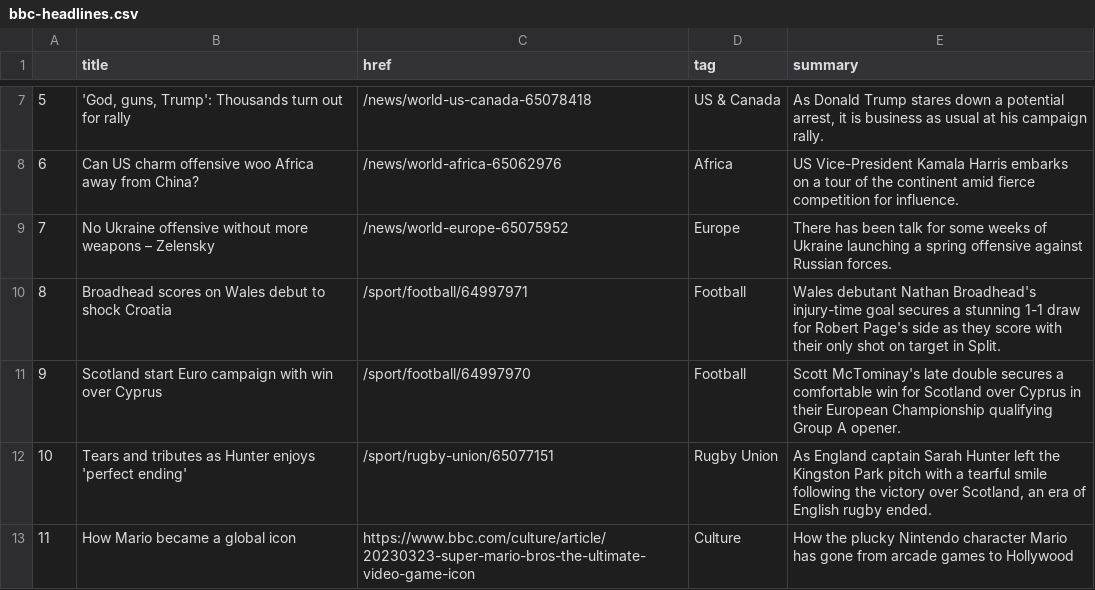
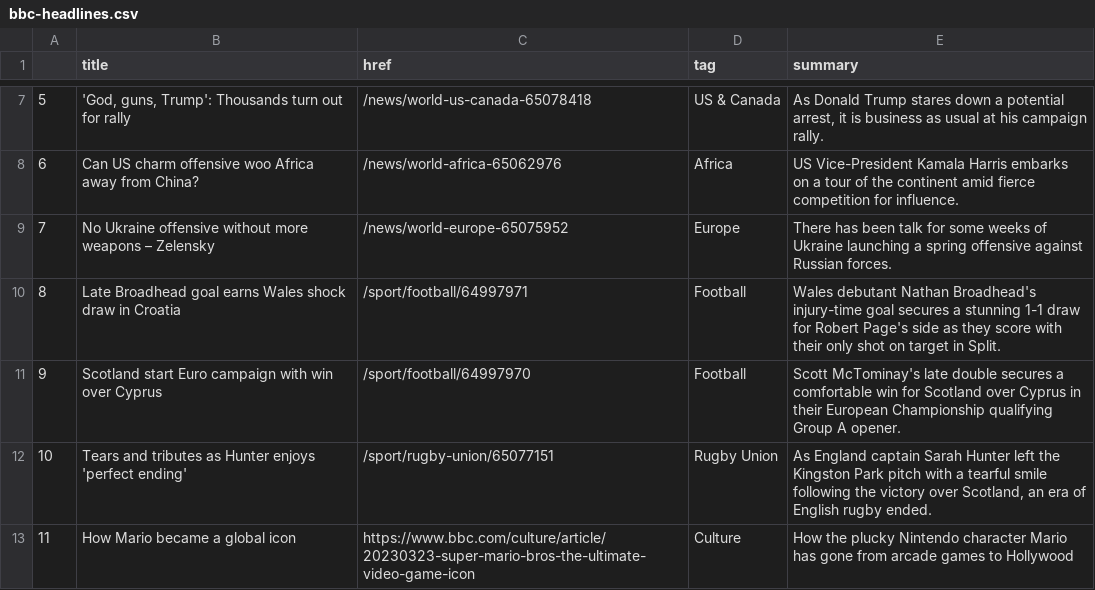
Before and after one commit to jjs021/auto_scraper, a CSV file: bbc-headlines.csv, drawn as a sheet; only a part is shown, gaps mark what is left out.

```diff
--- a/bbc-headlines.csv
+++ b/bbc-headlines.csv
@@ -9,3 +9,3 @@
 7,No Ukraine offensive without more weapons – Zelensky,/news/world-europe-65075952,Europe,There has been talk for some weeks of Ukraine launching a spring offensive against Russian forces.
-8,Broadhead scores on Wales debut to shock Croatia,/sport/football/64997971,Football,Wales debutant Nathan Broadhead's injury-time goal secures a stunning 1-1 draw for Robert Page's side as they score with their only shot on target in Split.
+8,Late Broadhead goal earns Wales shock draw in Croatia,/sport/football/64997971,Football,Wales debutant Nathan Broadhead's injury-time goal secures a stunning 1-1 draw for Robert Page's side as they score with their only shot on target in Split.
 9,Scotland start Euro campaign with win over Cyprus,/sport/football/64997970,Football,Scott McTominay's late double secures a comfortable win for Scotland over Cyprus in their European Championship qualifying Group A opener.
```
